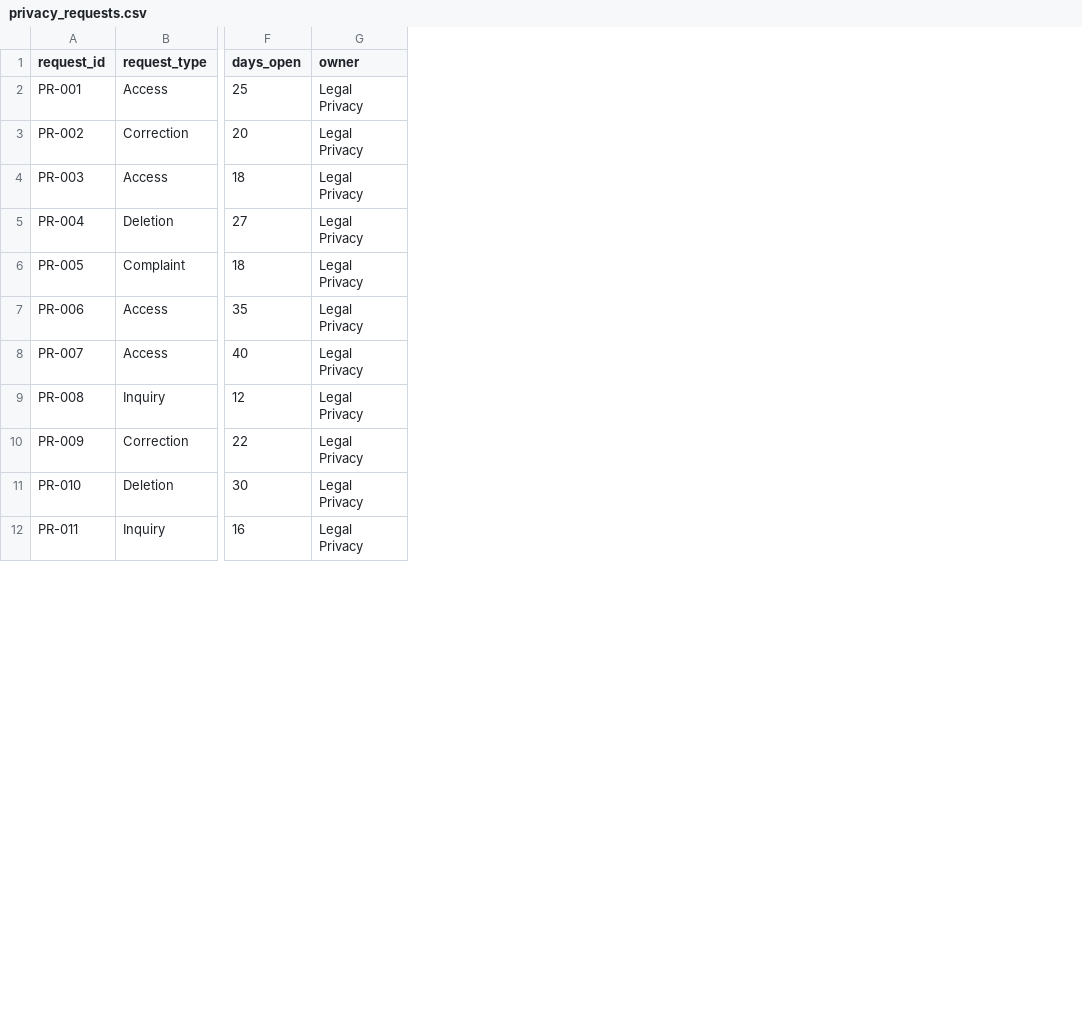
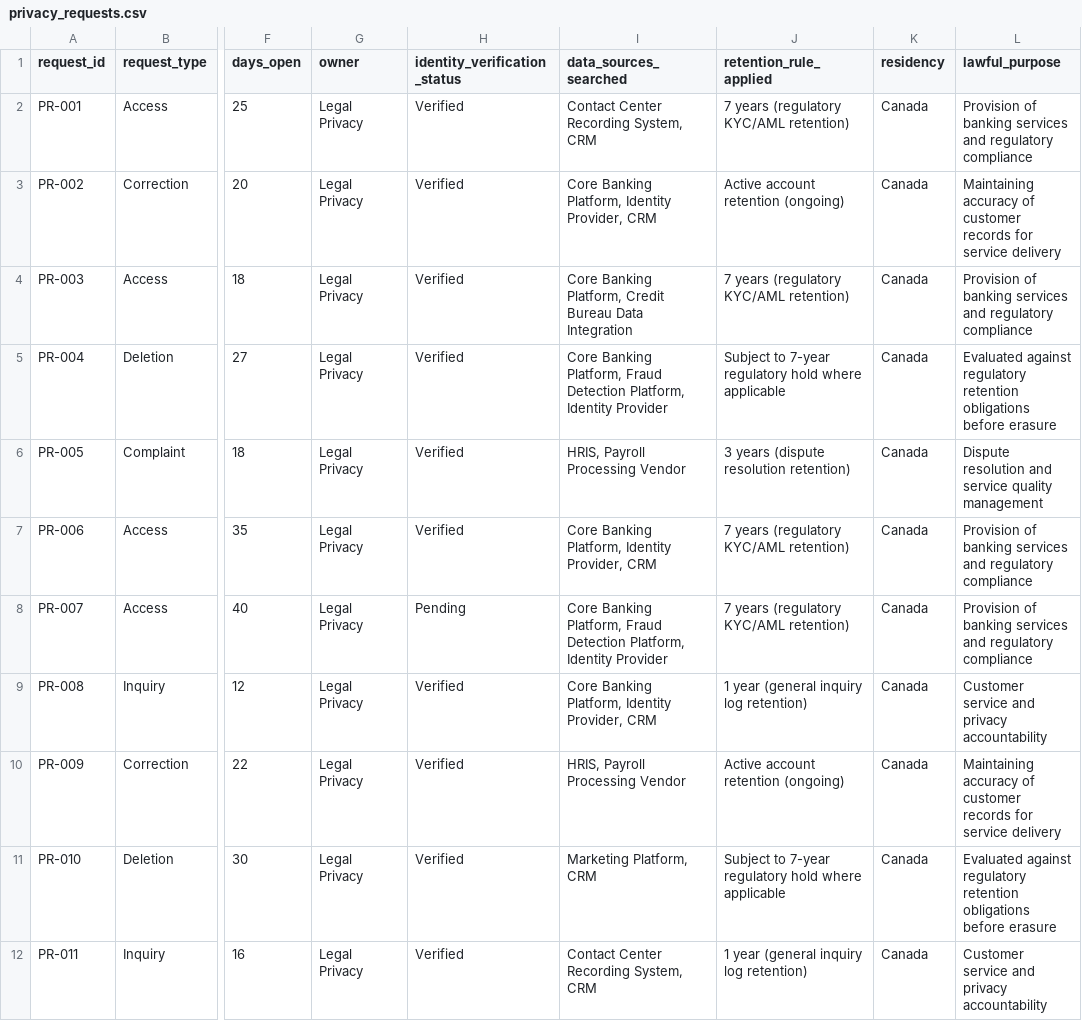
Before and after one commit to prasanna-sriram/northstar-compliance-operations-engine, a CSV file: data/privacy_requests.csv, drawn as a sheet; only a part is shown, gaps mark what is left out; the diff names each change by its address in the sheet, - before the commit and + after, or states it on an @@ line.

Commit message:
Add/Modify Change
- Added DSAR operating procedure and PIA template docs.
- Added script to enhance privacy requests.
- Modified README and backlog docs to update project progress.

```diff
--- a/data/privacy_requests.csv
+++ b/data/privacy_requests.csv
+column H (identity_verification_status), rows 2-12: Verified | Verified | Verified | Verified | Verified | Verified | Pending | Verified | Verified | Verified | Verified
+column I (data_sources_searched), rows 2-12: Contact Center Recording System, CRM | Core Banking Platform, Identity Provider, CRM | Core Banking Platform, Credit Bureau Data Integration | Core Banking Platform, Fraud Detection Platform, Identity Provider | HRIS, Payroll Processing Vendor | Core Banking Platform, Identity Provider, CRM | Core Banking Platform, Fraud Detection Platform, Identity Provider | Core Banking Platform, Identity Provider, CRM | HRIS, Payroll Processing Vendor | Marketing Platform, CRM | Contact Center Recording System, CRM
+column J (retention_rule_applied), rows 2-12: 7 years (regulatory KYC/AML retention) | Active account retention (ongoing) | 7 years (regulatory KYC/AML retention) | Subject to 7-year regulatory hold where applicable | 3 years (dispute resolution retention) | 7 years (regulatory KYC/AML retention) | 7 years (regulatory KYC/AML retention) | 1 year (general inquiry log retention) | Active account retention (ongoing) | Subject to 7-year regulatory hold where applicable | 1 year (general inquiry log retention)
+column K (residency), rows 2-12: all Canada
+column L (lawful_purpose), rows 2-12: Provision of banking services and regulatory compliance | Maintaining accuracy of customer records for service delivery | Provision of banking services and regulatory compliance | Evaluated against regulatory retention obligations before erasure | Dispute resolution and service quality management | Provision of banking services and regulatory compliance | Provision of banking services and regulatory compliance | Customer service and privacy accountability | Maintaining accuracy of customer records for service delivery | Evaluated against regulatory retention obligations before erasure | Customer service and privacy accountability
```
Also changed, not shown: 5 other files.
